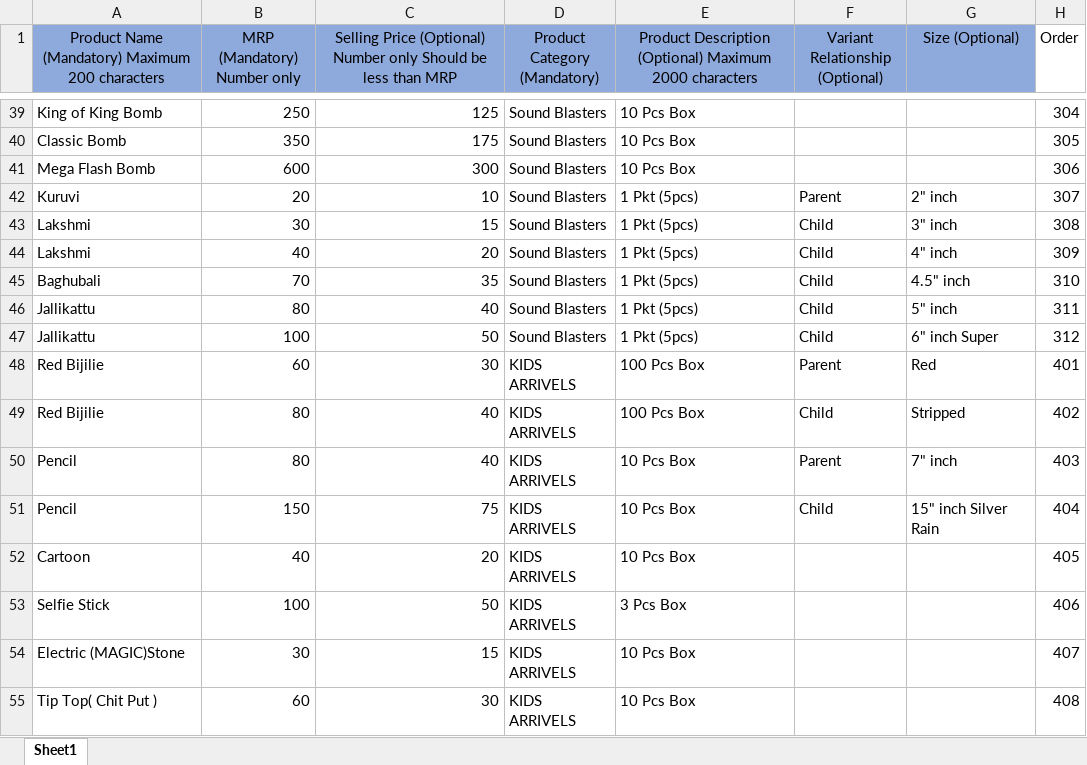
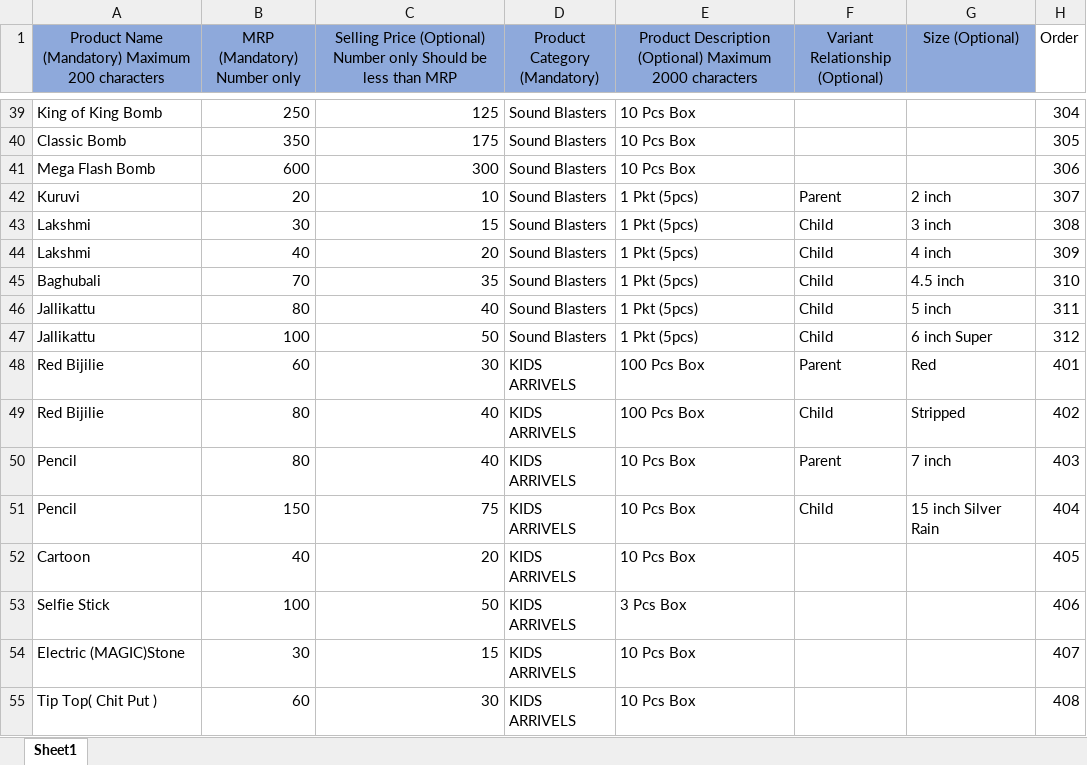
Before and after one commit to goldsiva/MalaiyammanTraders, an Excel workbook: products.xlsx, sheet Sheet1, drawn as a sheet; only a part is shown, gaps mark what is left out; values as stored, in another font and other column widths than the file's, no borders; the diff covers the shown part only; the diff names each change by its address in the sheet, - before the commit and + after, or states it on an @@ line.

```diff
--- a/products.xlsx (sheet Sheet1)
+++ b/products.xlsx (sheet Sheet1)
-G42 (Size (Optional)): 2" inch
+G42 (Size (Optional)): 2 inch
-G43 (Size (Optional)): 3" inch
+G43 (Size (Optional)): 3 inch
-G44 (Size (Optional)): 4" inch
+G44 (Size (Optional)): 4 inch
-G45 (Size (Optional)): 4.5" inch
+G45 (Size (Optional)): 4.5 inch
-G46 (Size (Optional)): 5" inch
+G46 (Size (Optional)): 5 inch
-G47 (Size (Optional)): 6" inch Super
+G47 (Size (Optional)): 6 inch Super
-G50 (Size (Optional)): 7" inch
+G50 (Size (Optional)): 7 inch
-G51 (Size (Optional)): 15" inch Silver Rain
+G51 (Size (Optional)): 15 inch Silver Rain
```
Also changed, not shown: 16 edited cells elsewhere in this sheet, 21 other files.
